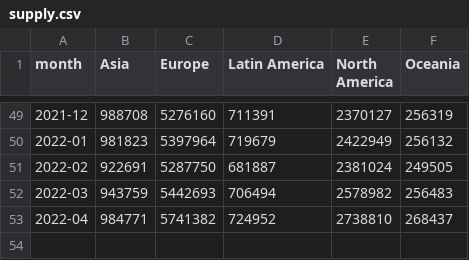
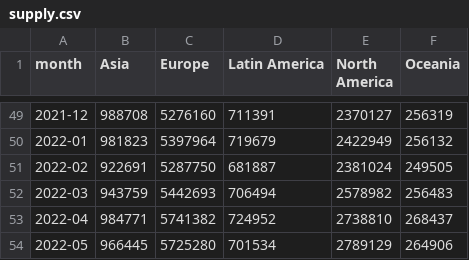
Before and after one commit to yasmine1995/marketing_tracker, a CSV file: supply.csv, drawn as a sheet; only a part is shown, gaps mark what is left out.

```diff
--- a/supply.csv
+++ b/supply.csv
@@ -53 +53,2 @@ month,Asia,Europe,Latin America,North America,Oceania
 2022-04,984771,5741382,724952,2738810,268437
+2022-05,966445,5725280,701534,2789129,264906
```
Also changed, not shown: ADR.csv, domestic_travels.csv, 2 other files.
